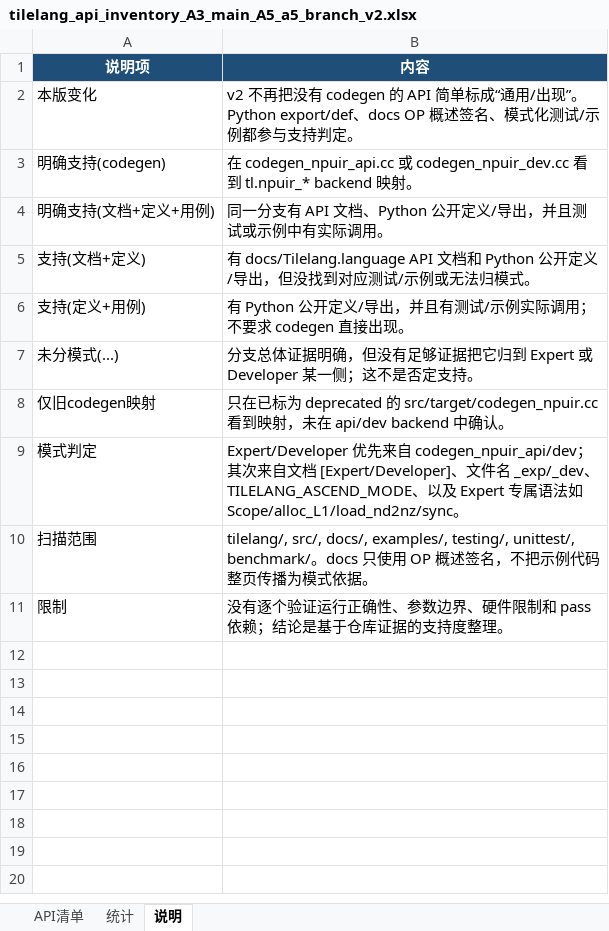
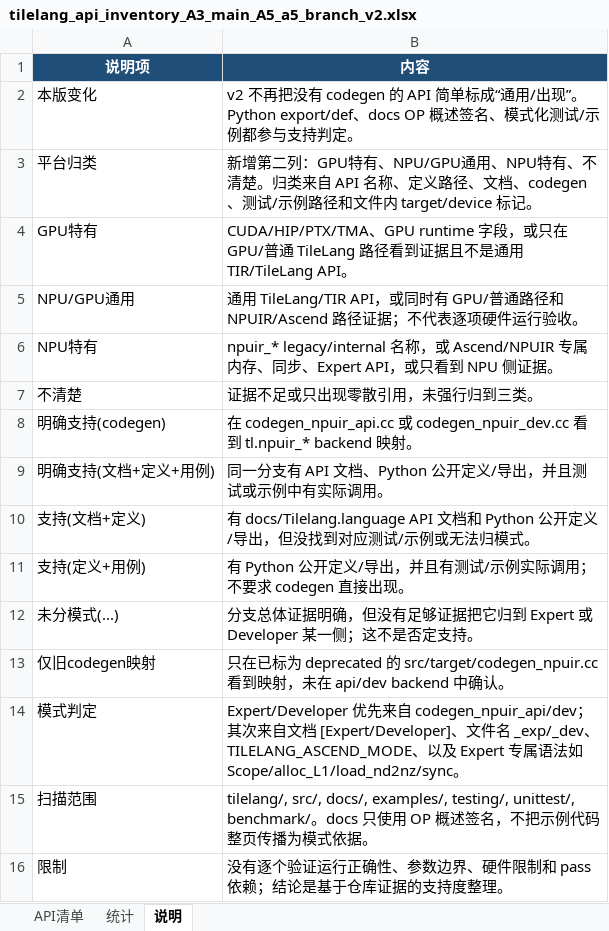
Before and after one commit to mmyy1217/tilelang-mlir-ascend, an Excel workbook: outputs/tilelang_api_inventory/tilelang_api_inventory_A3_main_A5_a5_branch_v2.xlsx, sheet 说明, drawn as a sheet; values as stored, in another font and other column widths than the file's, no borders; the diff names each change by its address in the sheet, - before the commit and + after, or states it on an @@ line.

```diff
--- a/outputs/tilelang_api_inventory/tilelang_api_inventory_A3_main_A5_a5_branch_v2.xlsx (sheet 说明)
+++ b/outputs/tilelang_api_inventory/tilelang_api_inventory_A3_main_A5_a5_branch_v2.xlsx (sheet 说明)
+row 3: 平台归类 | 新增第二列：GPU特有、NPU/GPU通用、NPU特有、不清楚。归类来自 API 名称、定义路径、文档、codegen、测试/示例路径和文件内 target/device 标记。
+row 4: GPU特有 | CUDA/HIP/PTX/TMA、GPU runtime 字段，或只在 GPU/普通 TileLang 路径看到证据且不是通用 TIR/TileLang API。
+row 5: NPU/GPU通用 | 通用 TileLang/TIR API，或同时有 GPU/普通路径和 NPUIR/Ascend 路径证据；不代表逐项硬件运行验收。
+row 6: NPU特有 | npuir_* legacy/internal 名称，或 Ascend/NPUIR 专属内存、同步、Expert API，或只看到 NPU 侧证据。
+row 7: 不清楚 | 证据不足或只出现零散引用，未强行归到三类。
```
Also changed, not shown: sheet 统计, sheet API清单, 3 other files.
